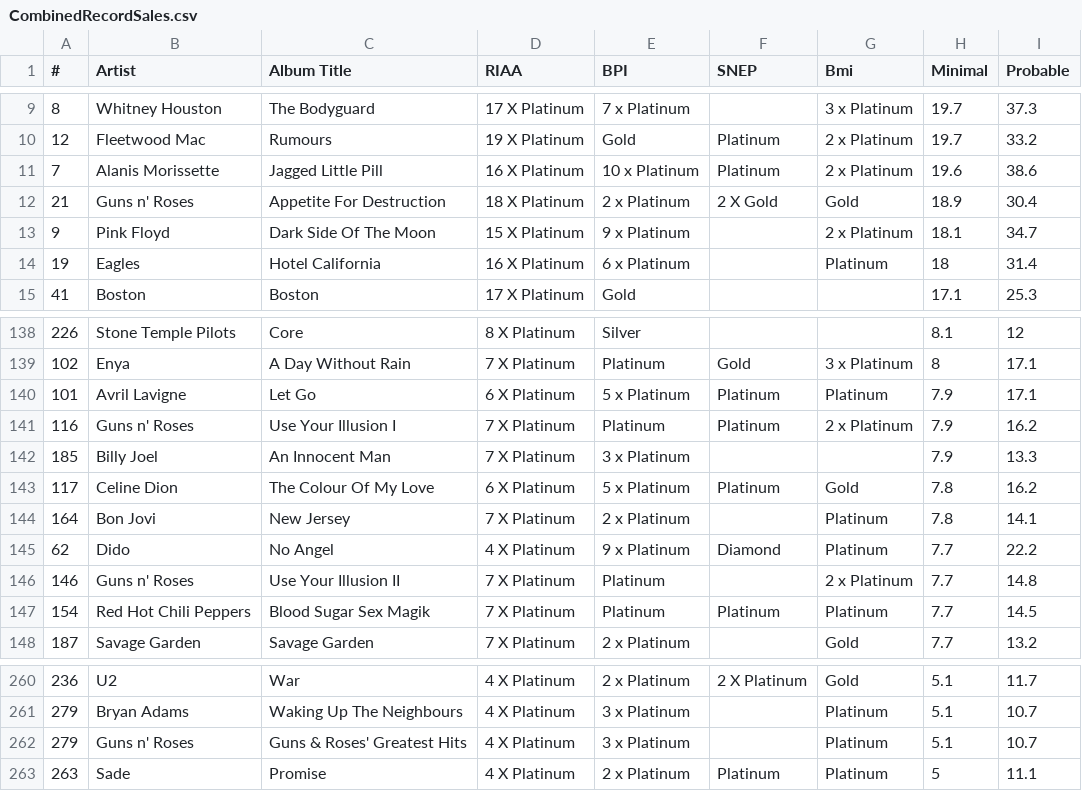
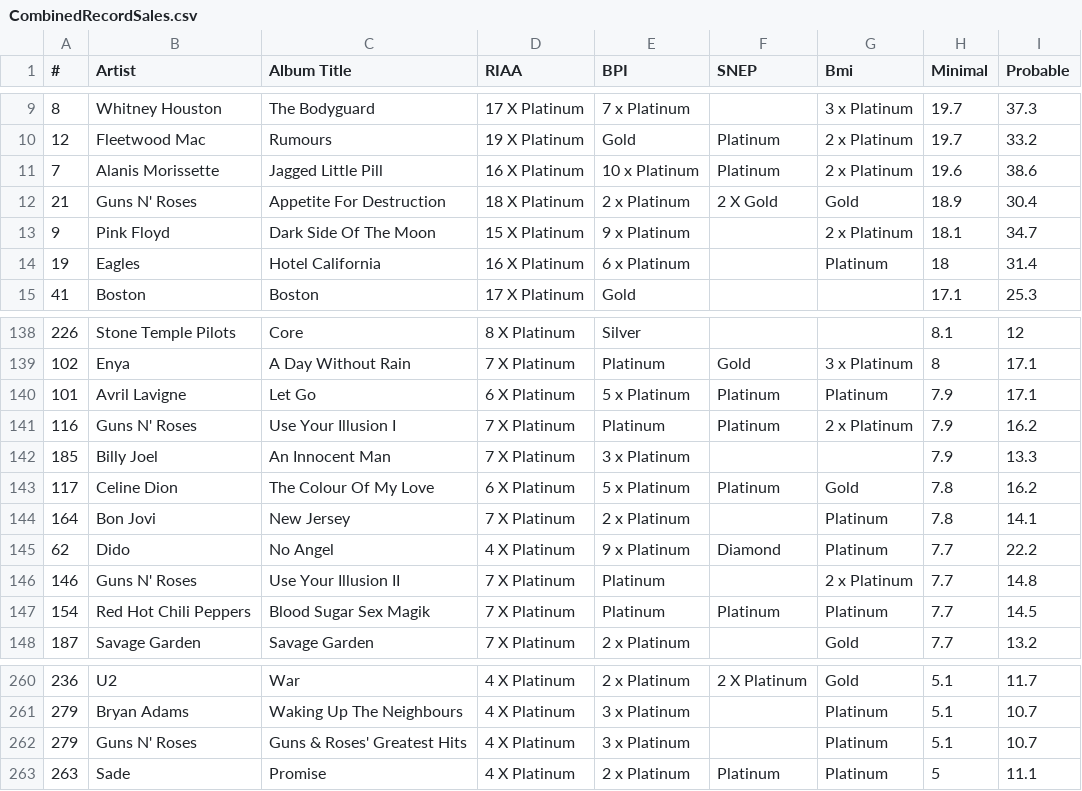
Before and after one commit to akoltko-1763595/Info201_FinalProject, a CSV file: data/CombinedRecordSales.csv, drawn as a sheet; only a part is shown, gaps mark what is left out.

```diff
--- a/data/CombinedRecordSales.csv
+++ b/data/CombinedRecordSales.csv
@@ -11,3 +11,3 @@
 7, Alanis Morissette, Jagged Little Pill, 16 X Platinum, 10 x Platinum, Platinum, 2 x Platinum,19.6,38.6
-21, Guns n' Roses, Appetite For Destruction, 18 X Platinum, 2 x Platinum, 2 X Gold, Gold,18.9,30.4
+21, Guns N' Roses, Appetite For Destruction, 18 X Platinum, 2 x Platinum, 2 X Gold, Gold,18.9,30.4
 9, Pink Floyd, Dark Side Of The Moon, 15 X Platinum, 9 x Platinum, , 2 x Platinum,18.1,34.7
@@ -140,3 +140,3 @@
 101, Avril Lavigne, Let Go, 6 X Platinum, 5 x Platinum, Platinum, Platinum,7.9,17.1
-116, Guns n' Roses, Use Your Illusion I, 7 X Platinum, Platinum, Platinum, 2 x Platinum,7.9,16.2
+116, Guns N' Roses, Use Your Illusion I, 7 X Platinum, Platinum, Platinum, 2 x Platinum,7.9,16.2
 185, Billy Joel, An Innocent Man, 7 X Platinum, 3 x Platinum, , ,7.9,13.3
@@ -145,3 +145,3 @@
 62, Dido, No Angel, 4 X Platinum, 9 x Platinum, Diamond, Platinum,7.7,22.2
-146, Guns n' Roses, Use Your Illusion II, 7 X Platinum, Platinum, , 2 x Platinum,7.7,14.8
+146, Guns N' Roses, Use Your Illusion II, 7 X Platinum, Platinum, , 2 x Platinum,7.7,14.8
 154, Red Hot Chili Peppers, Blood Sugar Sex Magik, 7 X Platinum, Platinum, Platinum, Platinum,7.7,14.5
@@ -261,3 +261,3 @@
 279, Bryan Adams, Waking Up The Neighbours, 4 X Platinum, 3 x Platinum, , Platinum,5.1,10.7
-279, Guns n' Roses, Guns & Roses' Greatest Hits, 4 X Platinum, 3 x Platinum, , Platinum,5.1,10.7
+279, Guns N' Roses, Guns & Roses' Greatest Hits, 4 X Platinum, 3 x Platinum, , Platinum,5.1,10.7
 263, Sade, Promise, 4 X Platinum, 2 x Platinum, Platinum, Platinum,5,11.1
```
Also changed, not shown: 3 other files.
